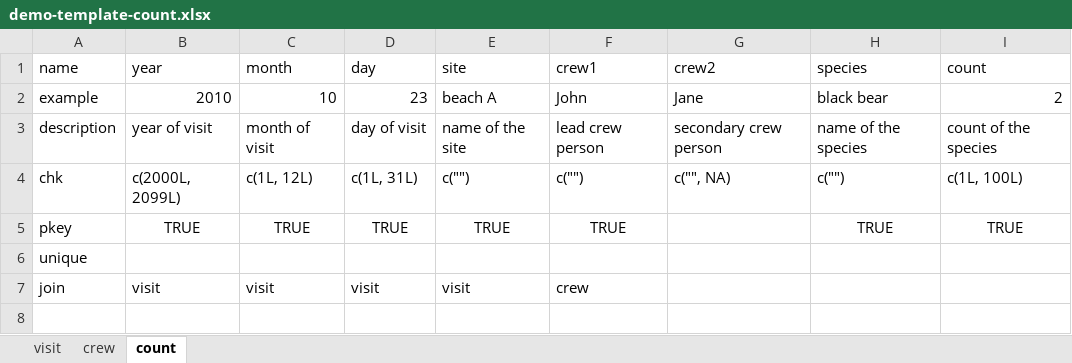
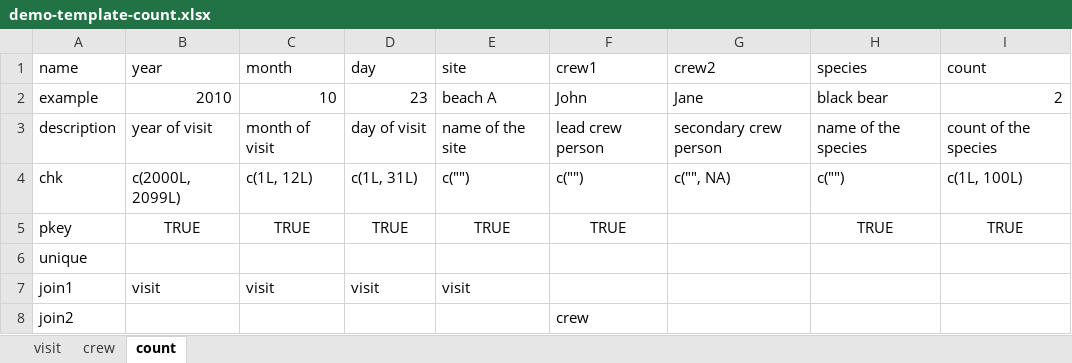
Before and after one commit to poissonconsulting/chktemplate, an Excel workbook: inst/extdata/demo-template-count.xlsx, sheet count, drawn as a sheet; values as stored, in another font and other column widths than the file's, no borders; the diff names each change by its address in the sheet, - before the commit and + after, or states it on an @@ line.

Commit message:
Add ability to list multiple join rows

```diff
--- a/inst/extdata/demo-template-count.xlsx (sheet count)
+++ b/inst/extdata/demo-template-count.xlsx (sheet count)
-A7 (name): join
+A7 (name): join1
-F7 (crew1): crew
+F7 (crew1): (empty)
+row 8: join2 |  |  |  |  | crew
```
Also changed, not shown: sheet crew, sheet visit, inst/extdata/demo-template-fish-exploit.xlsx, 4 other files.
